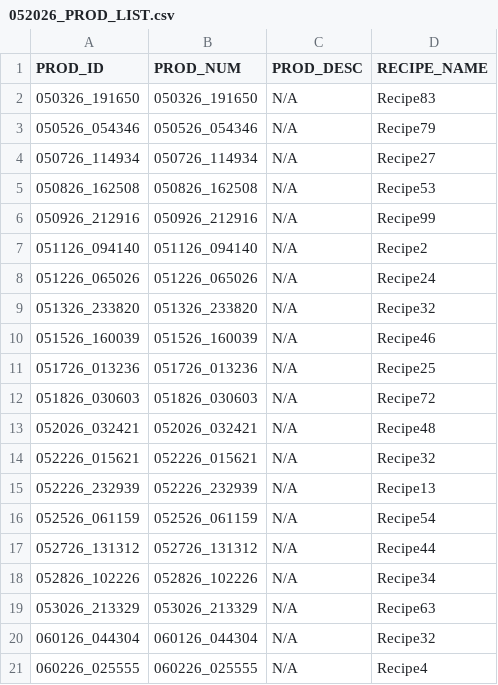
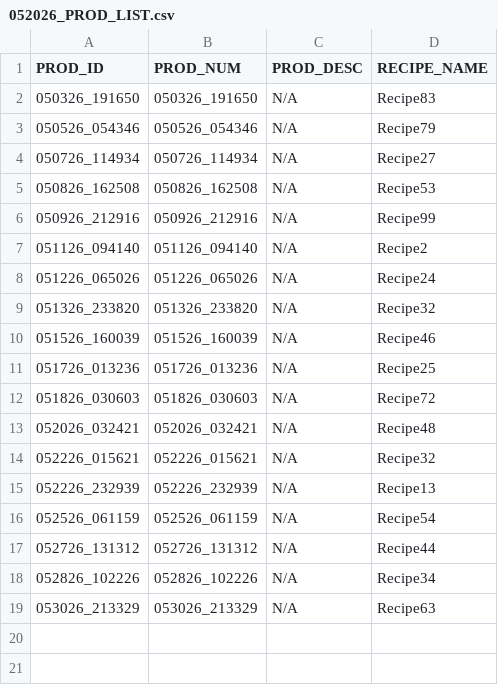
Before and after one commit to davidpilecek/ProdDashECMS, a CSV file: backend/data/052026_PROD_LIST.csv, drawn as a sheet; the diff names each change by its address in the sheet, - before the commit and + after, or states it on an @@ line.

```diff
--- a/backend/data/052026_PROD_LIST.csv
+++ b/backend/data/052026_PROD_LIST.csv
-row 20: 060126_044304 | 060126_044304 | N/A | Recipe32
-row 21: 060226_025555 | 060226_025555 | N/A | Recipe4
```
Also changed, not shown: 1 other file.
